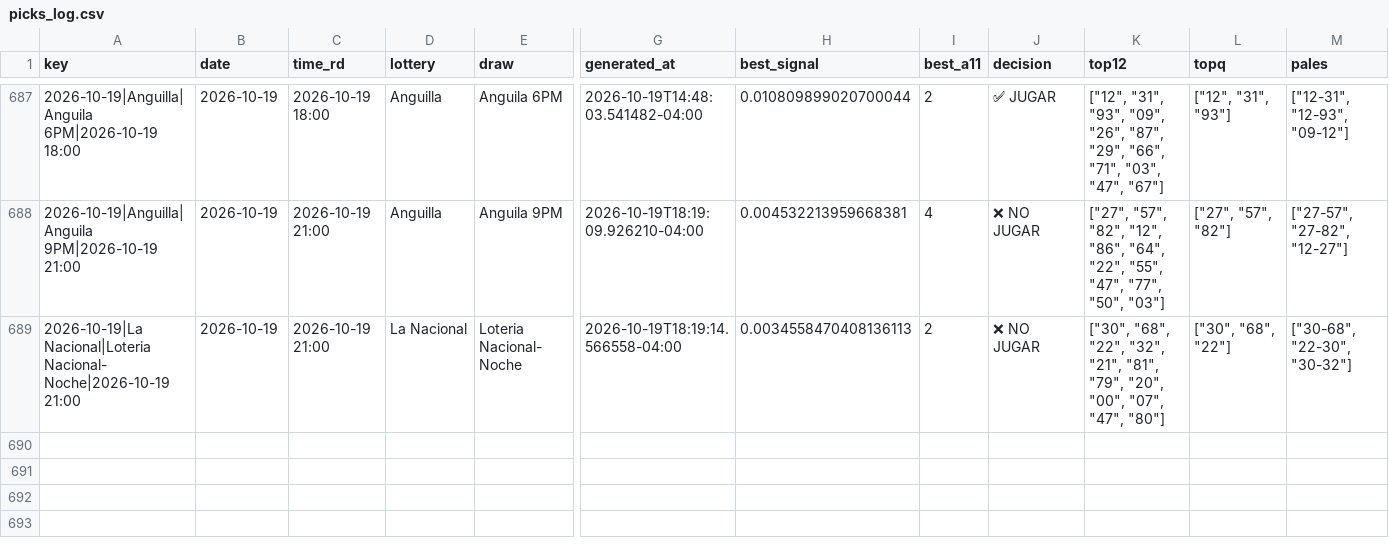
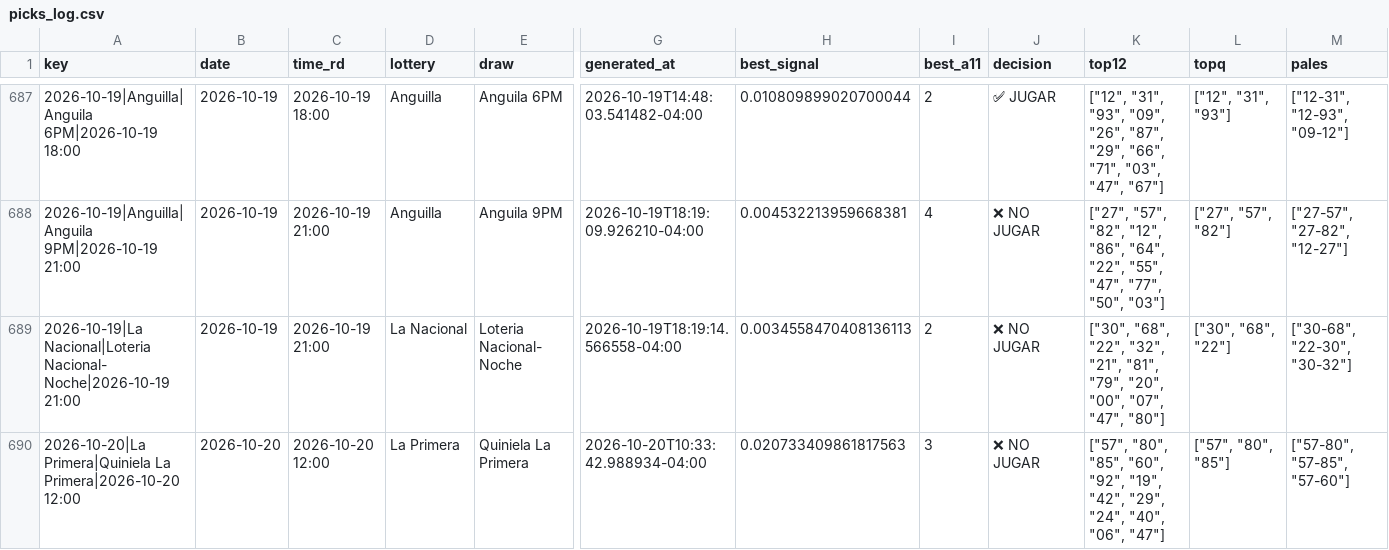
Before and after one commit to carbosota1/CLAUDE-APEX6, a CSV file: data/picks_log.csv, drawn as a sheet; only a part is shown, gaps mark what is left out; rows hold the shown columns only; the diff names each change by its address in the sheet, - before the commit and + after, or states it on an @@ line.

```diff
--- a/data/picks_log.csv
+++ b/data/picks_log.csv
+row 690: 2026-10-20|La Primera|Quiniela La Primera|2026-10-20 12:00 | 2026-10-20 | 2026-10-20 12:00 | La Primera | Quiniela La Primera | 2026-10-20T10:33:42.988934-04:00 | 0.020733409861817563 | 3 | ❌ NO JUGAR | ["57", "80", "85", "60", "92", "19", "42", "29", "24", "40", "06", "47"] | ["57", "80", "85"] | ["57-80", "57-85", "57-60"]
```
Also changed, not shown: 3 other files.
